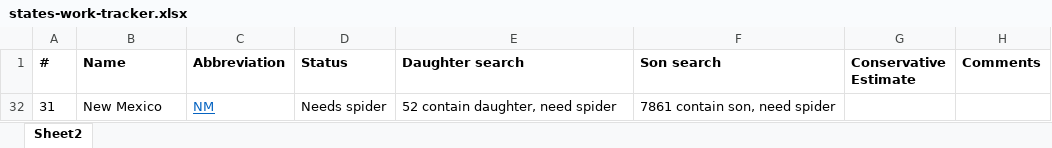
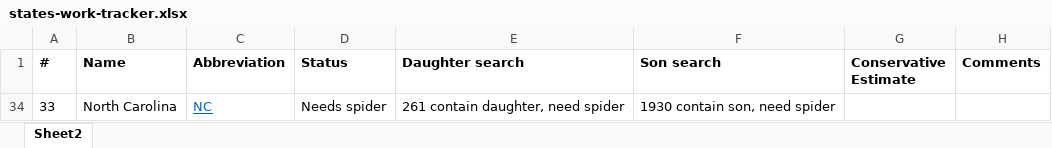
Before and after one commit to soodoku/sonny_side, an Excel workbook: states-work-tracker.xlsx, sheet Sheet2, drawn as a sheet; values as stored, in another font and other column widths than the file's, no borders; removed rows and columns are numbered as before the commit, all else as after; the diff names each change by its address in the sheet, - before the commit and + after, or states it on an @@ line.

```diff
--- a/states-work-tracker.xlsx (sheet Sheet2)
+++ b/states-work-tracker.xlsx (sheet Sheet2)
-row 32: 31 | New Mexico | NM | Needs spider | 52 contain daughter, need spider | 7861 contain son, need spider
@@ row 34 unhidden: 33 | North Carolina | NC | Needs spider | 261 contain daughter, need spider | 1930 contain son, need spider @@
```
Also changed, not shown: hidden cells, 5 other files.
